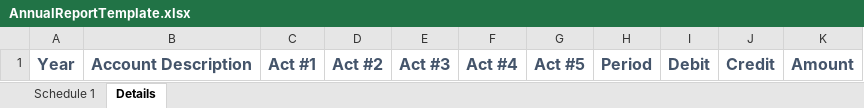
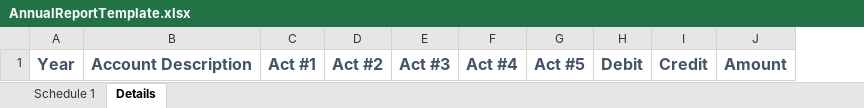
Before and after one commit to Ebram-Tharwat/annual-reports, an Excel workbook: AnnualReports.Web/Content/ExcelTemplates/AnnualReportTemplate.xlsx, sheet Details, drawn as a sheet; values as stored, in another font and other column widths than the file's, no borders; the diff names each change by its address in the sheet, - before the commit and + after, or states it on an @@ line.

Commit message:
hide "Period" column from UI.

```diff
--- a/AnnualReports.Web/Content/ExcelTemplates/AnnualReportTemplate.xlsx (sheet Details)
+++ b/AnnualReports.Web/Content/ExcelTemplates/AnnualReportTemplate.xlsx (sheet Details)
-column H, row 1: Period
```
Also changed, not shown: 3 other files.
